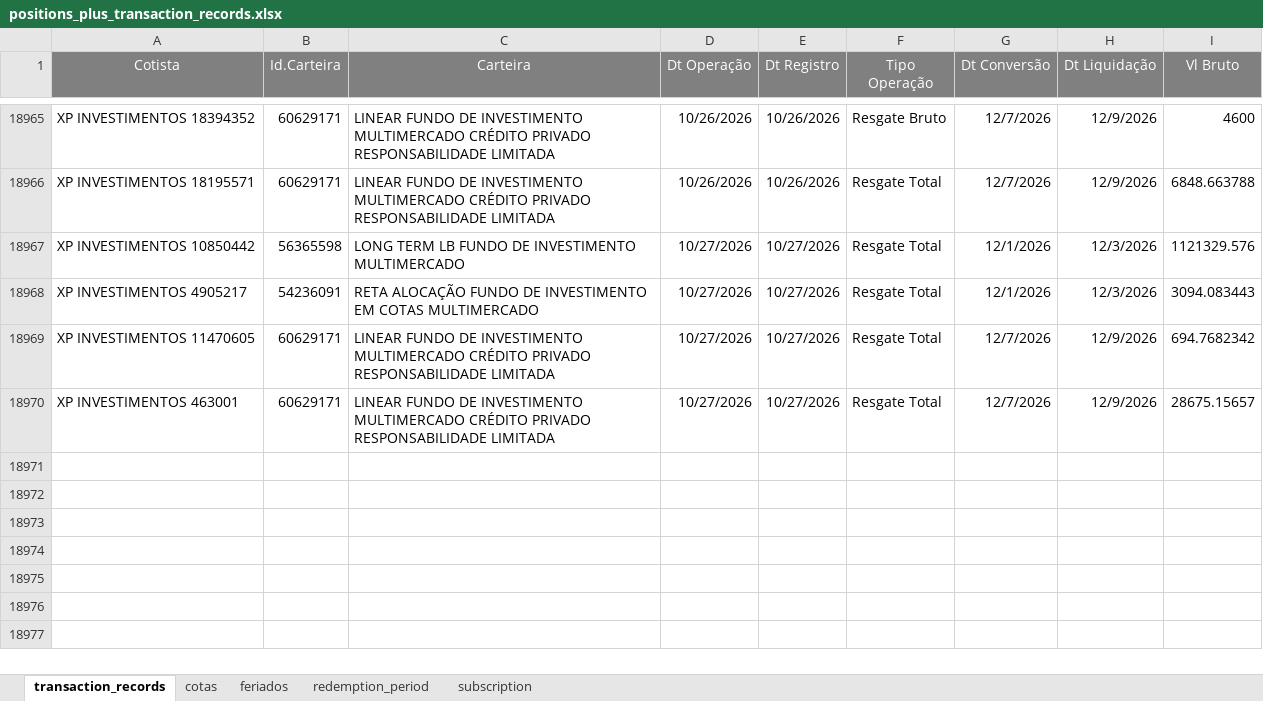
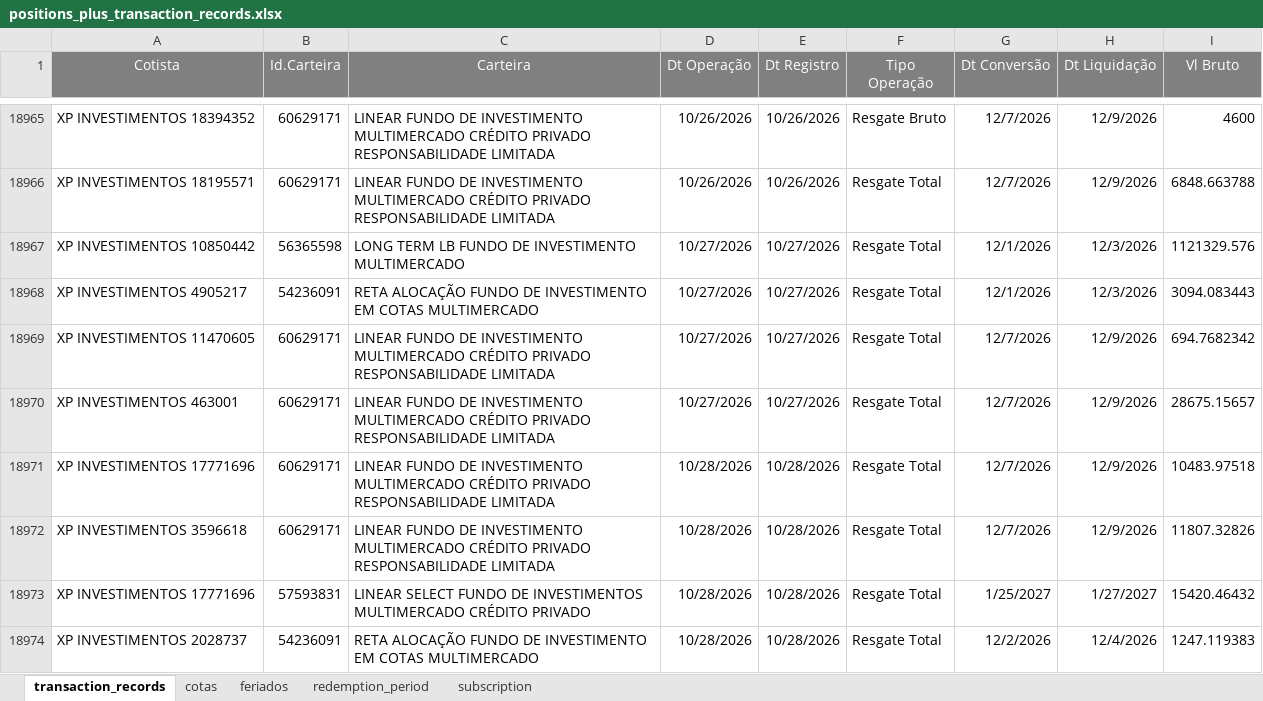
Before and after one commit to Reckziegel/batercota, an Excel workbook: plataforma/positions_plus_transaction_records.xlsx, sheet transaction_records, drawn as a sheet; only a part is shown, gaps mark what is left out; values as stored, in another font and other column widths than the file's, no borders; the diff names each change by its address in the sheet, - before the commit and + after, or states it on an @@ line.

```diff
--- a/plataforma/positions_plus_transaction_records.xlsx (sheet transaction_records)
+++ b/plataforma/positions_plus_transaction_records.xlsx (sheet transaction_records)
+row 18971: XP INVESTIMENTOS 17771696 | 60629171 | LINEAR FUNDO DE INVESTIMENTO MULTIMERCADO CRÉDITO PRIVADO RESPONSABILIDADE LIMITADA | 10/28/2026 | 10/28/2026 | Resgate Total | 12/7/2026 | 12/9/2026 | 10483.97518
+row 18972: XP INVESTIMENTOS 3596618 | 60629171 | LINEAR FUNDO DE INVESTIMENTO MULTIMERCADO CRÉDITO PRIVADO RESPONSABILIDADE LIMITADA | 10/28/2026 | 10/28/2026 | Resgate Total | 12/7/2026 | 12/9/2026 | 11807.32826
+row 18973: XP INVESTIMENTOS 17771696 | 57593831 | LINEAR SELECT FUNDO DE INVESTIMENTOS MULTIMERCADO CRÉDITO PRIVADO | 10/28/2026 | 10/28/2026 | Resgate Total | 1/25/2027 | 1/27/2027 | 15420.46432
+row 18974: XP INVESTIMENTOS 2028737 | 54236091 | RETA ALOCAÇÃO FUNDO DE INVESTIMENTO EM COTAS MULTIMERCADO | 10/28/2026 | 10/28/2026 | Resgate Total | 12/2/2026 | 12/4/2026 | 1247.119383
```
Also changed, not shown: plataforma/fund_operations.xlsx, 30 other files.
